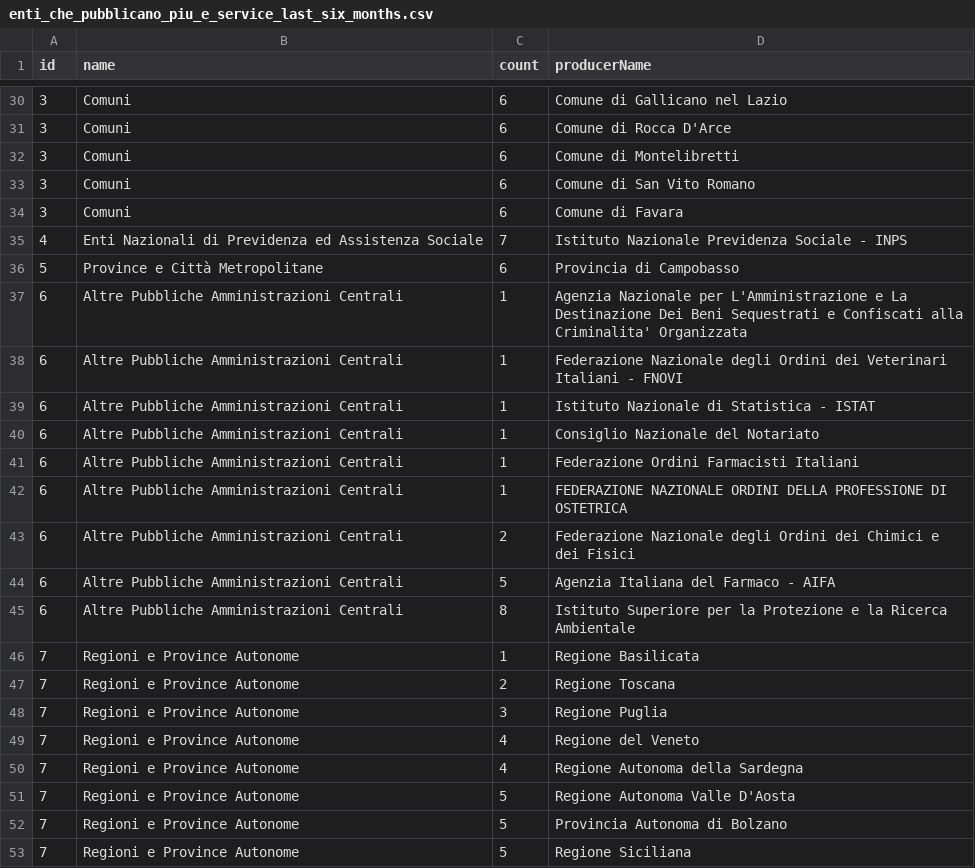
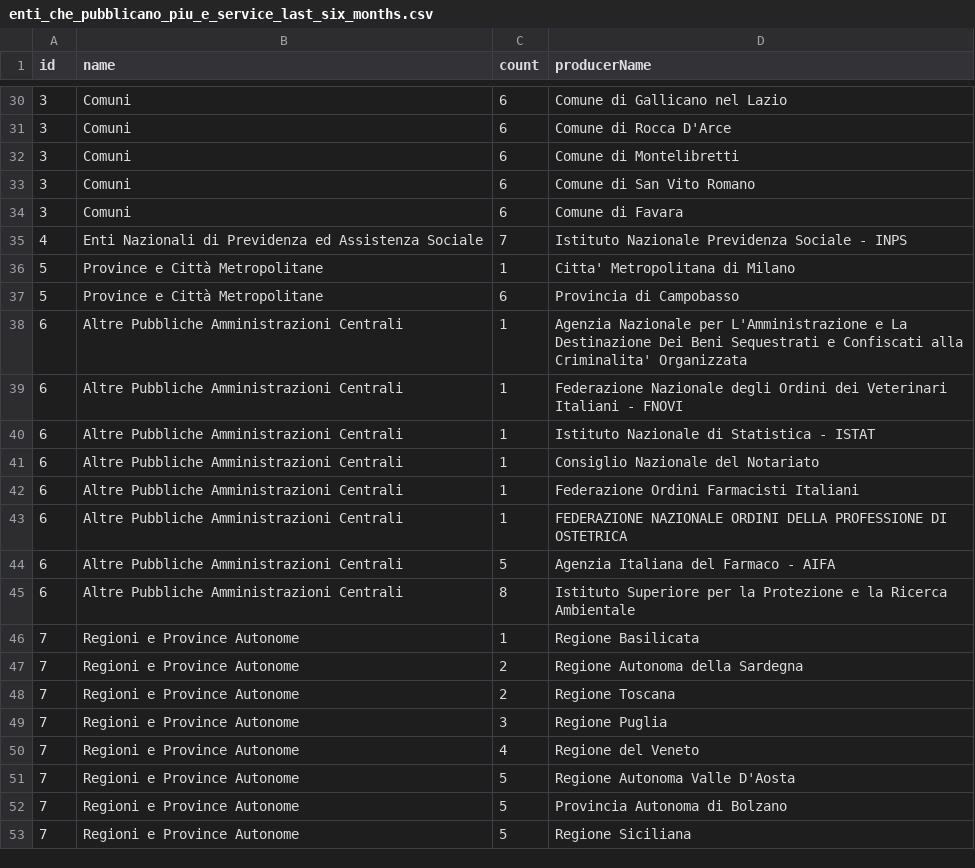
Before and after one commit to italia/pdnd-opendata, a CSV file: data/enti_che_pubblicano_piu_e_service_last_six_months.csv, drawn as a sheet; only a part is shown, gaps mark what is left out; removed rows and columns are numbered as before the commit, all else as after; the diff names each change by its address in the sheet, - before the commit and + after, or states it on an @@ line.

Commit message:
data/enti_che_pubblicano_piu_e_service_last_six_months.csv updated

```diff
--- a/data/enti_che_pubblicano_piu_e_service_last_six_months.csv
+++ b/data/enti_che_pubblicano_piu_e_service_last_six_months.csv
+row 36: 5 | Province e Città Metropolitane | 1 | Citta' Metropolitana di Milano
-row 43: 6 | Altre Pubbliche Amministrazioni Centrali | 2 | Federazione Nazionale degli Ordini dei Chimici e dei Fisici
+row 47: 7 | Regioni e Province Autonome | 2 | Regione Autonoma della Sardegna
-row 50: 7 | Regioni e Province Autonome | 4 | Regione Autonoma della Sardegna
```
